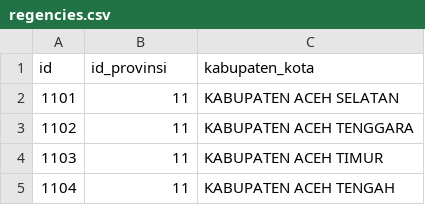
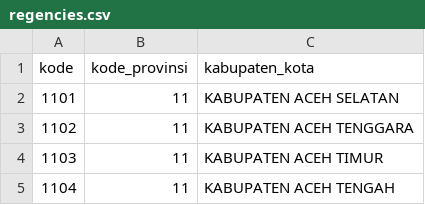
Before and after one commit to aprilrian/AcademicScope, a CSV file: server/uploads/regencies.csv, drawn as a sheet; only a part is shown.

```diff
--- a/server/uploads/regencies.csv
+++ b/server/uploads/regencies.csv
@@ -1,2 +1,2 @@
-id,id_provinsi,kabupaten_kota
+kode,kode_provinsi,kabupaten_kota
 1101,11,KABUPATEN ACEH SELATAN
```
Also changed, not shown: server/uploads/dosen.csv, 16 other files.
